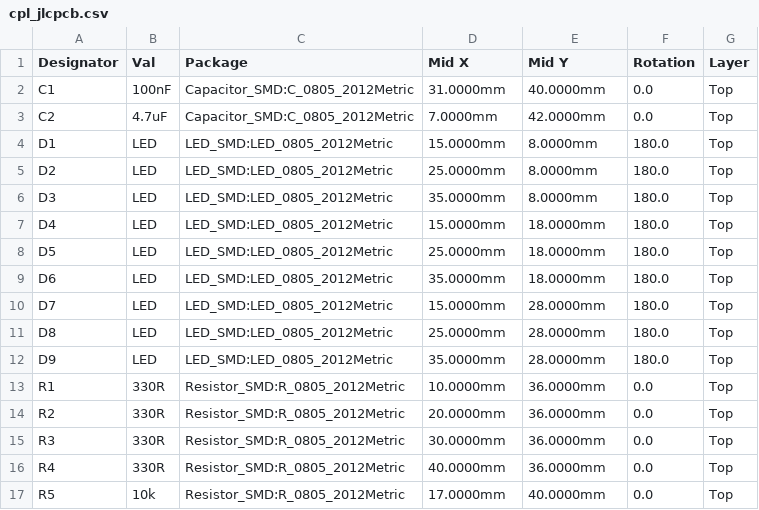
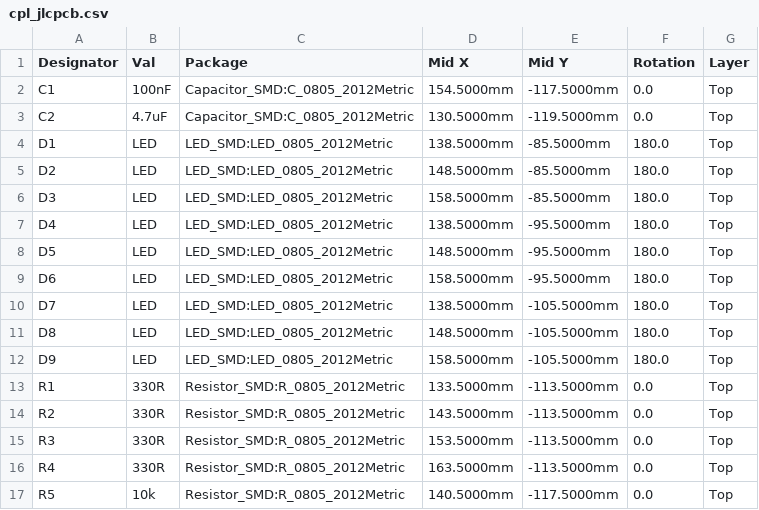
Before and after one commit to rjwalters/kicad-tools, a CSV file: boards/02-charlieplex-led/output/manufacturing/cpl_jlcpcb.csv, drawn as a sheet.

```diff
--- a/boards/02-charlieplex-led/output/manufacturing/cpl_jlcpcb.csv
+++ b/boards/02-charlieplex-led/output/manufacturing/cpl_jlcpcb.csv
@@ -1,17 +1,17 @@
 Designator,Val,Package,Mid X,Mid Y,Rotation,Layer
-C1,100nF,Capacitor_SMD:C_0805_2012Metric,31.0000mm,40.0000mm,0.0,Top
-C2,4.7uF,Capacitor_SMD:C_0805_2012Metric,7.0000mm,42.0000mm,0.0,Top
-D1,LED,LED_SMD:LED_0805_2012Metric,15.0000mm,8.0000mm,180.0,Top
-D2,LED,LED_SMD:LED_0805_2012Metric,25.0000mm,8.0000mm,180.0,Top
-D3,LED,LED_SMD:LED_0805_2012Metric,35.0000mm,8.0000mm,180.0,Top
-D4,LED,LED_SMD:LED_0805_2012Metric,15.0000mm,18.0000mm,180.0,Top
-D5,LED,LED_SMD:LED_0805_2012Metric,25.0000mm,18.0000mm,180.0,Top
-D6,LED,LED_SMD:LED_0805_2012Metric,35.0000mm,18.0000mm,180.0,Top
-D7,LED,LED_SMD:LED_0805_2012Metric,15.0000mm,28.0000mm,180.0,Top
-D8,LED,LED_SMD:LED_0805_2012Metric,25.0000mm,28.0000mm,180.0,Top
-D9,LED,LED_SMD:LED_0805_2012Metric,35.0000mm,28.0000mm,180.0,Top
-R1,330R,Resistor_SMD:R_0805_2012Metric,10.0000mm,36.0000mm,0.0,Top
-R2,330R,Resistor_SMD:R_0805_2012Metric,20.0000mm,36.0000mm,0.0,Top
-R3,330R,Resistor_SMD:R_0805_2012Metric,30.0000mm,36.0000mm,0.0,Top
-R4,330R,Resistor_SMD:R_0805_2012Metric,40.0000mm,36.0000mm,0.0,Top
-R5,10k,Resistor_SMD:R_0805_2012Metric,17.0000mm,40.0000mm,0.0,Top
+C1,100nF,Capacitor_SMD:C_0805_2012Metric,154.5000mm,-117.5000mm,0.0,Top
+C2,4.7uF,Capacitor_SMD:C_0805_2012Metric,130.5000mm,-119.5000mm,0.0,Top
+D1,LED,LED_SMD:LED_0805_2012Metric,138.5000mm,-85.5000mm,180.0,Top
+D2,LED,LED_SMD:LED_0805_2012Metric,148.5000mm,-85.5000mm,180.0,Top
+D3,LED,LED_SMD:LED_0805_2012Metric,158.5000mm,-85.5000mm,180.0,Top
+D4,LED,LED_SMD:LED_0805_2012Metric,138.5000mm,-95.5000mm,180.0,Top
+D5,LED,LED_SMD:LED_0805_2012Metric,148.5000mm,-95.5000mm,180.0,Top
+D6,LED,LED_SMD:LED_0805_2012Metric,158.5000mm,-95.5000mm,180.0,Top
+D7,LED,LED_SMD:LED_0805_2012Metric,138.5000mm,-105.5000mm,180.0,Top
+D8,LED,LED_SMD:LED_0805_2012Metric,148.5000mm,-105.5000mm,180.0,Top
+D9,LED,LED_SMD:LED_0805_2012Metric,158.5000mm,-105.5000mm,180.0,Top
+R1,330R,Resistor_SMD:R_0805_2012Metric,133.5000mm,-113.5000mm,0.0,Top
+R2,330R,Resistor_SMD:R_0805_2012Metric,143.5000mm,-113.5000mm,0.0,Top
+R3,330R,Resistor_SMD:R_0805_2012Metric,153.5000mm,-113.5000mm,0.0,Top
+R4,330R,Resistor_SMD:R_0805_2012Metric,163.5000mm,-113.5000mm,0.0,Top
+R5,10k,Resistor_SMD:R_0805_2012Metric,140.5000mm,-117.5000mm,0.0,Top
```
Also changed, not shown: 43 other files.
